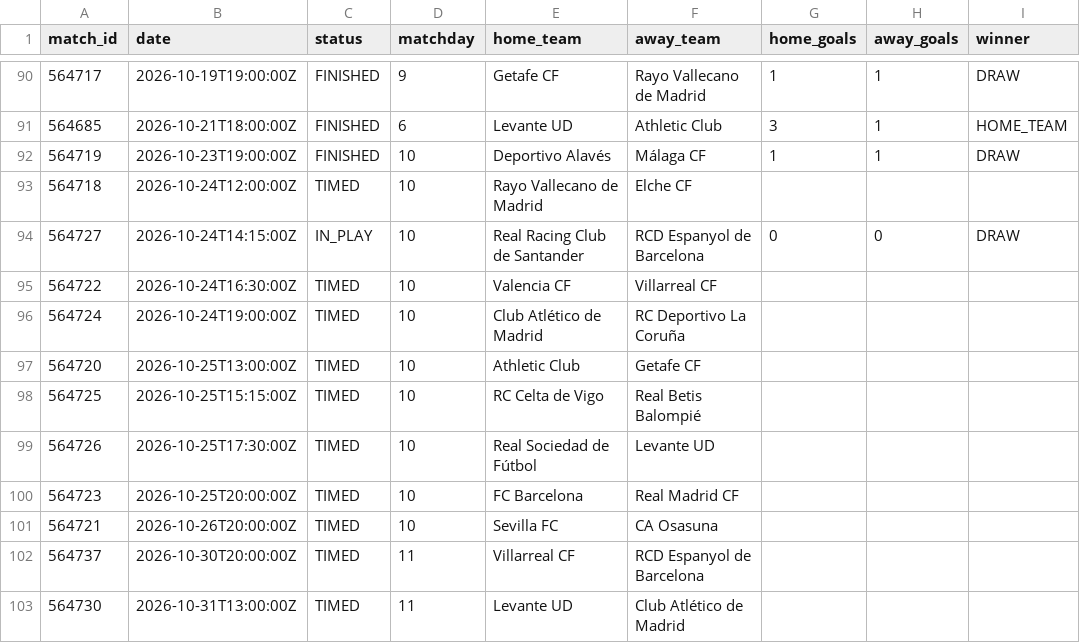
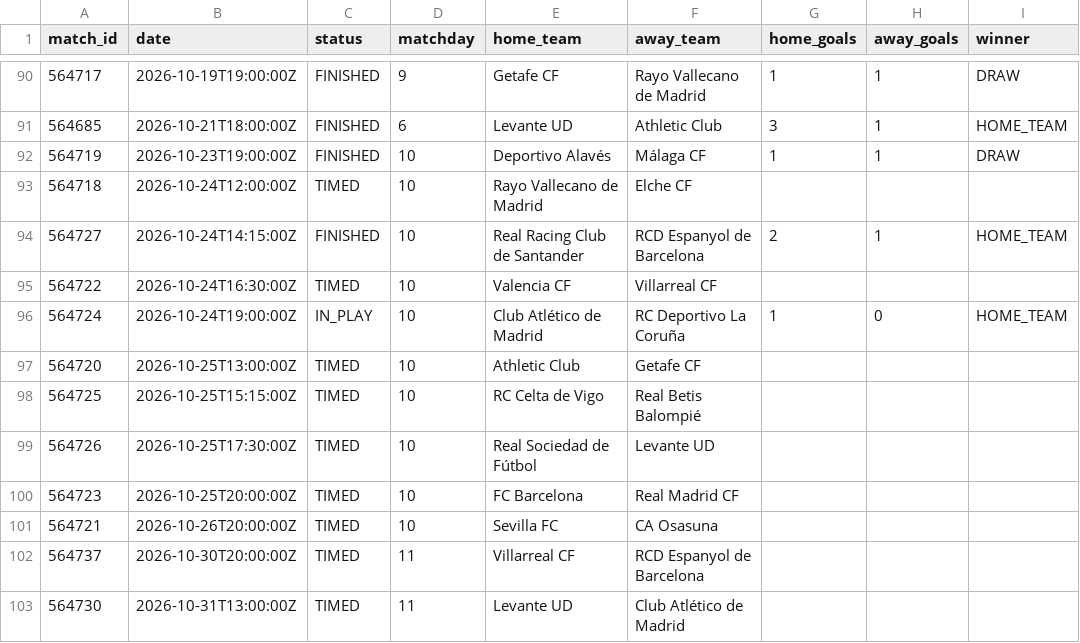
Before and after one commit to kothetsoe11878-bet/analysis-football-bot, a CSV file: data/results/la_liga_current.csv, drawn as a sheet; only a part is shown, gaps mark what is left out.

```diff
--- a/data/results/la_liga_current.csv
+++ b/data/results/la_liga_current.csv
@@ -93,5 +93,5 @@
 564718,2026-10-24T12:00:00Z,TIMED,10,Rayo Vallecano de Madrid,Elche CF,,,
-564727,2026-10-24T14:15:00Z,IN_PLAY,10,Real Racing Club de Santander,RCD Espanyol de Barcelona,0,0,DRAW
+564727,2026-10-24T14:15:00Z,FINISHED,10,Real Racing Club de Santander,RCD Espanyol de Barcelona,2,1,HOME_TEAM
 564722,2026-10-24T16:30:00Z,TIMED,10,Valencia CF,Villarreal CF,,,
-564724,2026-10-24T19:00:00Z,TIMED,10,Club Atlético de Madrid,RC Deportivo La Coruña,,,
+564724,2026-10-24T19:00:00Z,IN_PLAY,10,Club Atlético de Madrid,RC Deportivo La Coruña,1,0,HOME_TEAM
 564720,2026-10-25T13:00:00Z,TIMED,10,Athletic Club,Getafe CF,,,
```
Also changed, not shown: data/results/bundesliga_current.csv, data/results/ligue_1_current.csv, 1 other file.
